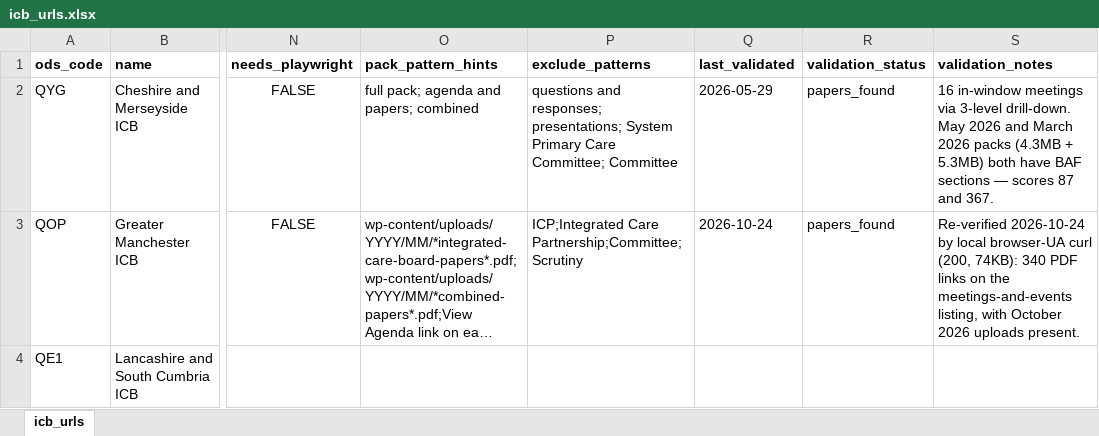
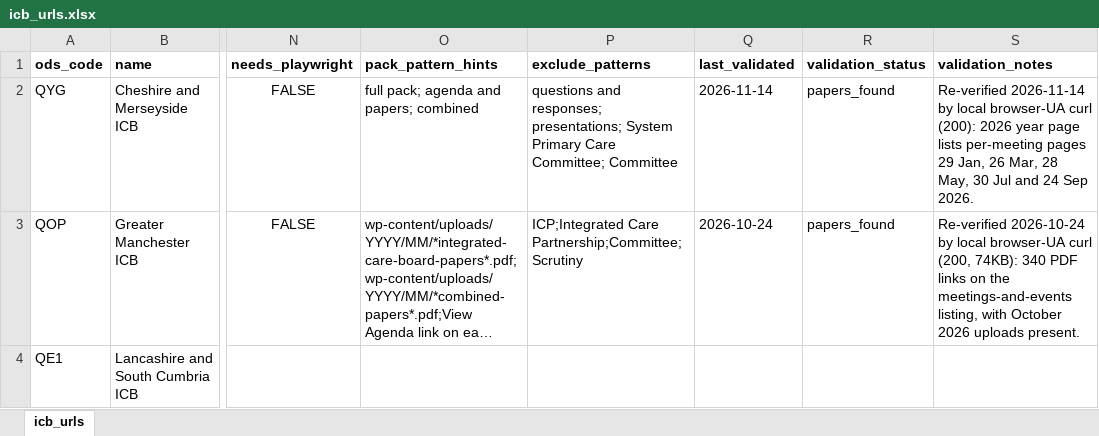
Before and after one commit to Davewest84/nhs-trust-icb-data, an Excel workbook: icb_urls.xlsx, sheet icb_urls, drawn as a sheet; only a part is shown, gaps mark what is left out; long unchanged cells end in …; values as stored, in another font and other column widths than the file's, no borders; the diff covers the shown part only; the diff names each change by its address in the sheet, - before the commit and + after, or states it on an @@ line.

```diff
--- a/icb_urls.xlsx (sheet icb_urls)
+++ b/icb_urls.xlsx (sheet icb_urls)
-Q2 (last_validated): 2026-05-29
+Q2 (last_validated): 2026-11-14
-S2 (validation_notes): 16 in-window meetings via 3-level drill-down. May 2026 and March 2026 packs (4.3MB + 5.3MB) both have BAF sections — scores 87 and 367.
+S2 (validation_notes): Re-verified 2026-11-14 by local browser-UA curl (200): 2026 year page lists per-meeting pages 29 Jan, 26 Mar, 28 May, 30 Jul and 24 Sep 2026.
```
Also changed, not shown: 17 edited cells elsewhere in this sheet, icb-contacts.xlsx, trust-contacts.xlsx, 10 other files.
